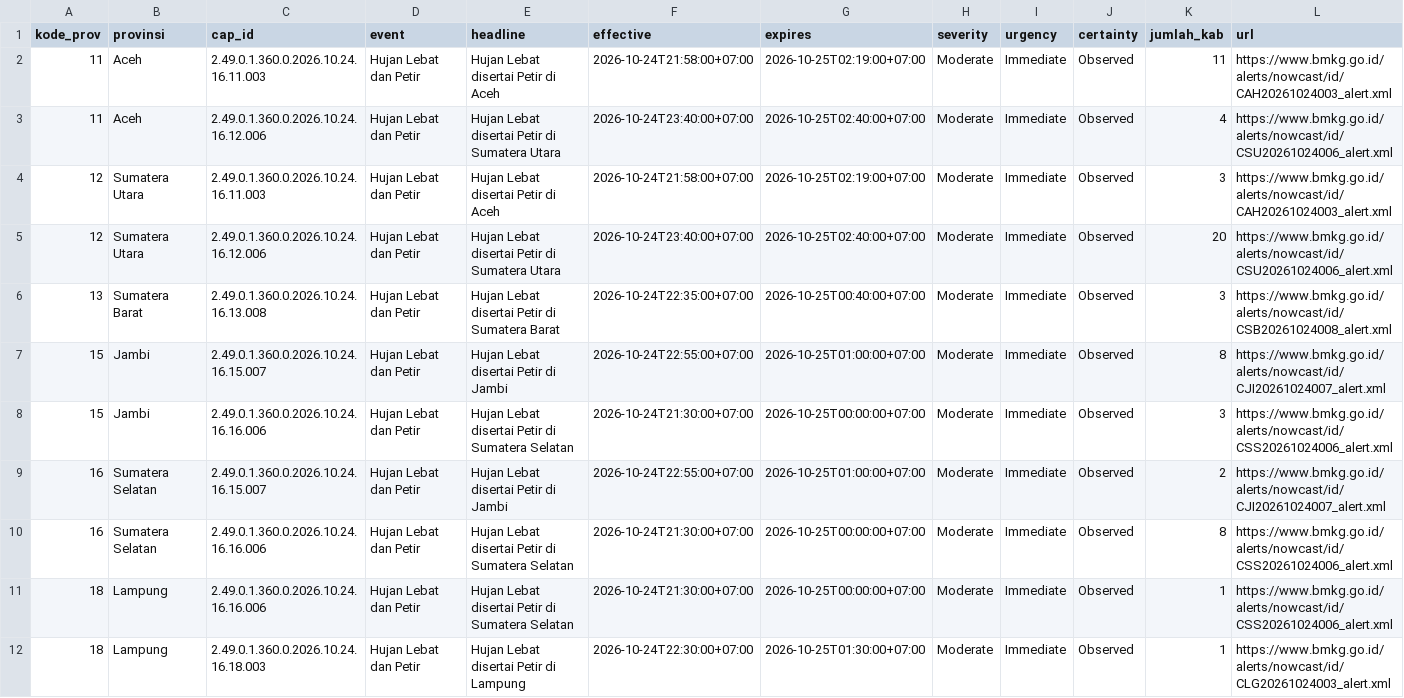
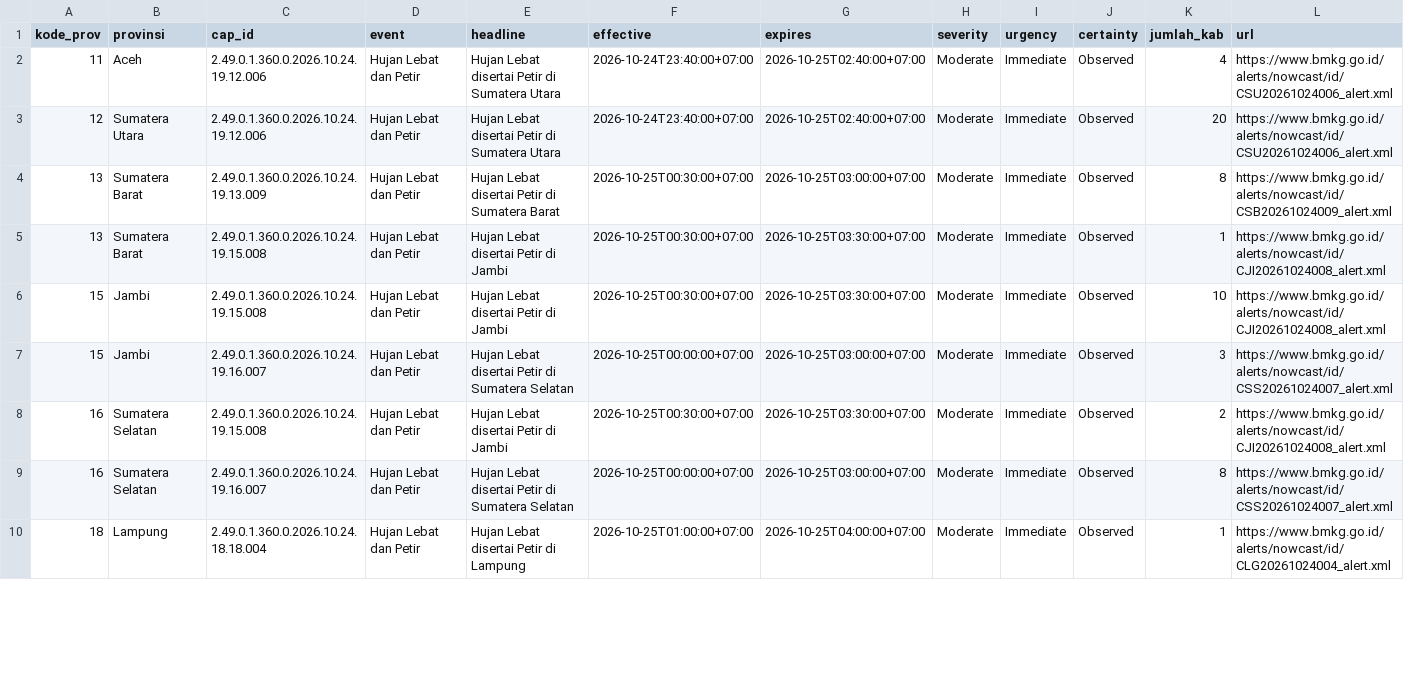
Before and after one commit to pantau-bencana/karhutla-dashboard, a CSV file: data/live/bmkg-cap-prov.csv, drawn as a sheet; only a part is shown; the diff covers the shown part only.

```diff
--- a/data/live/bmkg-cap-prov.csv
+++ b/data/live/bmkg-cap-prov.csv
@@ -1,12 +1,10 @@
 kode_prov,provinsi,cap_id,event,headline,effective,expires,severity,urgency,certainty,jumlah_kab,url
-11,Aceh,2.49.0.1.360.0.2026.10.24.16.11.003,Hujan Lebat dan Petir,Hujan Lebat disertai Petir di Aceh,2026-10-24T21:58:00+07:00,2026-10-25T02:19:00+07:00,Moderate,Immediate,Observed,11,https://www.bmkg.go.id/alerts/nowcast/id/CAH20261024003_alert.xml
-11,Aceh,2.49.0.1.360.0.2026.10.24.16.12.006,Hujan Lebat dan Petir,Hujan Lebat disertai Petir di Sumatera Utara,2026-10-24T23:40:00+07:00,2026-10-25T02:40:00+07:00,Moderate,Immediate,Observed,4,https://www.bmkg.go.id/alerts/nowcast/id/CSU20261024006_alert.xml
-12,Sumatera Utara,2.49.0.1.360.0.2026.10.24.16.11.003,Hujan Lebat dan Petir,Hujan Lebat disertai Petir di Aceh,2026-10-24T21:58:00+07:00,2026-10-25T02:19:00+07:00,Moderate,Immediate,Observed,3,https://www.bmkg.go.id/alerts/nowcast/id/CAH20261024003_alert.xml
-12,Sumatera Utara,2.49.0.1.360.0.2026.10.24.16.12.006,Hujan Lebat dan Petir,Hujan Lebat disertai Petir di Sumatera Utara,2026-10-24T23:40:00+07:00,2026-10-25T02:40:00+07:00,Moderate,Immediate,Observed,20,https://www.bmkg.go.id/alerts/nowcast/id/CSU20261024006_alert.xml
-13,Sumatera Barat,2.49.0.1.360.0.2026.10.24.16.13.008,Hujan Lebat dan Petir,Hujan Lebat disertai Petir di Sumatera Barat,2026-10-24T22:35:00+07:00,2026-10-25T00:40:00+07:00,Moderate,Immediate,Observed,3,https://www.bmkg.go.id/alerts/nowcast/id/CSB20261024008_alert.xml
-15,Jambi,2.49.0.1.360.0.2026.10.24.16.15.007,Hujan Lebat dan Petir,Hujan Lebat disertai Petir di Jambi,2026-10-24T22:55:00+07:00,2026-10-25T01:00:00+07:00,Moderate,Immediate,Observed,8,https://www.bmkg.go.id/alerts/nowcast/id/CJI20261024007_alert.xml
-15,Jambi,2.49.0.1.360.0.2026.10.24.16.16.006,Hujan Lebat dan Petir,Hujan Lebat disertai Petir di Sumatera Selatan,2026-10-24T21:30:00+07:00,2026-10-25T00:00:00+07:00,Moderate,Immediate,Observed,3,https://www.bmkg.go.id/alerts/nowcast/id/CSS20261024006_alert.xml
-16,Sumatera Selatan,2.49.0.1.360.0.2026.10.24.16.15.007,Hujan Lebat dan Petir,Hujan Lebat disertai Petir di Jambi,2026-10-24T22:55:00+07:00,2026-10-25T01:00:00+07:00,Moderate,Immediate,Observed,2,https://www.bmkg.go.id/alerts/nowcast/id/CJI20261024007_alert.xml
-16,Sumatera Selatan,2.49.0.1.360.0.2026.10.24.16.16.006,Hujan Lebat dan Petir,Hujan Lebat disertai Petir di Sumatera Selatan,2026-10-24T21:30:00+07:00,2026-10-25T00:00:00+07:00,Moderate,Immediate,Observed,8,https://www.bmkg.go.id/alerts/nowcast/id/CSS20261024006_alert.xml
-18,Lampung,2.49.0.1.360.0.2026.10.24.16.16.006,Hujan Lebat dan Petir,Hujan Lebat disertai Petir di Sumatera Selatan,2026-10-24T21:30:00+07:00,2026-10-25T00:00:00+07:00,Moderate,Immediate,Observed,1,https://www.bmkg.go.id/alerts/nowcast/id/CSS20261024006_alert.xml
-18,Lampung,2.49.0.1.360.0.2026.10.24.16.18.003,Hujan Lebat dan Petir,Hujan Lebat disertai Petir di Lampung,2026-10-24T22:30:00+07:00,2026-10-25T01:30:00+07:00,Moderate,Immediate,Observed,1,https://www.bmkg.go.id/alerts/nowcast/id/CLG20261024003_alert.xml
+11,Aceh,2.49.0.1.360.0.2026.10.24.19.12.006,Hujan Lebat dan Petir,Hujan Lebat disertai Petir di Sumatera Utara,2026-10-24T23:40:00+07:00,2026-10-25T02:40:00+07:00,Moderate,Immediate,Observed,4,https://www.bmkg.go.id/alerts/nowcast/id/CSU20261024006_alert.xml
+12,Sumatera Utara,2.49.0.1.360.0.2026.10.24.19.12.006,Hujan Lebat dan Petir,Hujan Lebat disertai Petir di Sumatera Utara,2026-10-24T23:40:00+07:00,2026-10-25T02:40:00+07:00,Moderate,Immediate,Observed,20,https://www.bmkg.go.id/alerts/nowcast/id/CSU20261024006_alert.xml
+13,Sumatera Barat,2.49.0.1.360.0.2026.10.24.19.13.009,Hujan Lebat dan Petir,Hujan Lebat disertai Petir di Sumatera Barat,2026-10-25T00:30:00+07:00,2026-10-25T03:00:00+07:00,Moderate,Immediate,Observed,8,https://www.bmkg.go.id/alerts/nowcast/id/CSB20261024009_alert.xml
+13,Sumatera Barat,2.49.0.1.360.0.2026.10.24.19.15.008,Hujan Lebat dan Petir,Hujan Lebat disertai Petir di Jambi,2026-10-25T00:30:00+07:00,2026-10-25T03:30:00+07:00,Moderate,Immediate,Observed,1,https://www.bmkg.go.id/alerts/nowcast/id/CJI20261024008_alert.xml
+15,Jambi,2.49.0.1.360.0.2026.10.24.19.15.008,Hujan Lebat dan Petir,Hujan Lebat disertai Petir di Jambi,2026-10-25T00:30:00+07:00,2026-10-25T03:30:00+07:00,Moderate,Immediate,Observed,10,https://www.bmkg.go.id/alerts/nowcast/id/CJI20261024008_alert.xml
+15,Jambi,2.49.0.1.360.0.2026.10.24.19.16.007,Hujan Lebat dan Petir,Hujan Lebat disertai Petir di Sumatera Selatan,2026-10-25T00:00:00+07:00,2026-10-25T03:00:00+07:00,Moderate,Immediate,Observed,3,https://www.bmkg.go.id/alerts/nowcast/id/CSS20261024007_alert.xml
+16,Sumatera Selatan,2.49.0.1.360.0.2026.10.24.19.15.008,Hujan Lebat dan Petir,Hujan Lebat disertai Petir di Jambi,2026-10-25T00:30:00+07:00,2026-10-25T03:30:00+07:00,Moderate,Immediate,Observed,2,https://www.bmkg.go.id/alerts/nowcast/id/CJI20261024008_alert.xml
+16,Sumatera Selatan,2.49.0.1.360.0.2026.10.24.19.16.007,Hujan Lebat dan Petir,Hujan Lebat disertai Petir di Sumatera Selatan,2026-10-25T00:00:00+07:00,2026-10-25T03:00:00+07:00,Moderate,Immediate,Observed,8,https://www.bmkg.go.id/alerts/nowcast/id/CSS20261024007_alert.xml
+18,Lampung,2.49.0.1.360.0.2026.10.24.18.18.004,Hujan Lebat dan Petir,Hujan Lebat disertai Petir di Lampung,2026-10-25T01:00:00+07:00,2026-10-25T04:00:00+07:00,Moderate,Immediate,Observed,1,https://www.bmkg.go.id/alerts/nowcast/id/CLG20261024004_alert.xml
```
Also changed, not shown: 4 removed rows and 7 edited cells elsewhere in this file, 5 other files.
